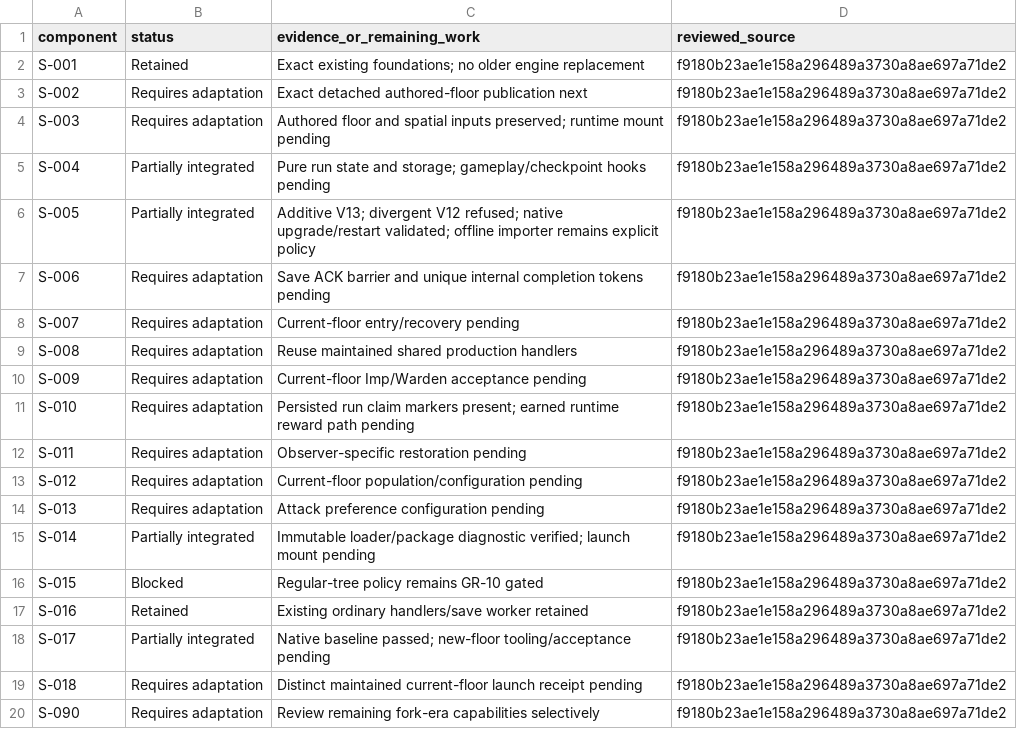
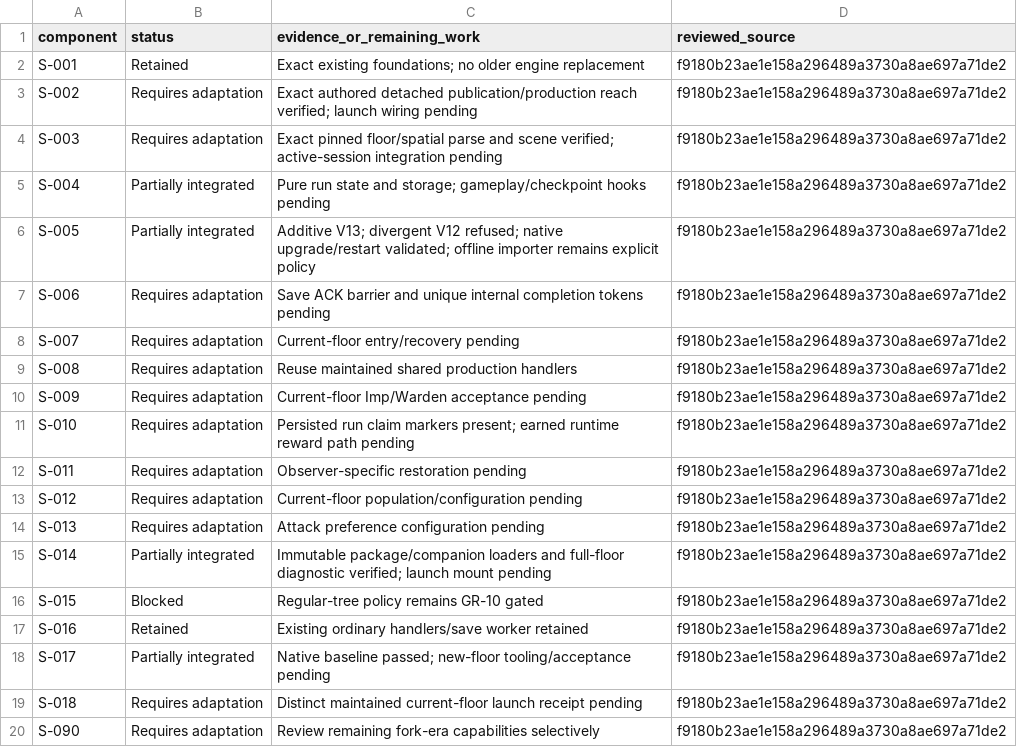
Before and after one commit to autismoyah-hub/project-gielinor-rust-server, a CSV file: docs/consolidation/server-components.csv, drawn as a sheet.

Commit message:
Integrate exact authored Cinderworks floor preparation and publication

```diff
--- a/docs/consolidation/server-components.csv
+++ b/docs/consolidation/server-components.csv
@@ -2,4 +2,4 @@ component,status,evidence_or_remaining_work,reviewed_source
 S-001,Retained,Exact existing foundations; no older engine replacement,f9180b23ae1e158a296489a3730a8ae697a71de2
-S-002,Requires adaptation,Exact detached authored-floor publication next,f9180b23ae1e158a296489a3730a8ae697a71de2
-S-003,Requires adaptation,Authored floor and spatial inputs preserved; runtime mount pending,f9180b23ae1e158a296489a3730a8ae697a71de2
+S-002,Requires adaptation,Exact authored detached publication/production reach verified; launch wiring pending,f9180b23ae1e158a296489a3730a8ae697a71de2
+S-003,Requires adaptation,Exact pinned floor/spatial parse and scene verified; active-session integration pending,f9180b23ae1e158a296489a3730a8ae697a71de2
 S-004,Partially integrated,Pure run state and storage; gameplay/checkpoint hooks pending,f9180b23ae1e158a296489a3730a8ae697a71de2
@@ -14,3 +14,3 @@ S-012,Requires adaptation,Current-floor population/configuration pending,f9180b2
 S-013,Requires adaptation,Attack preference configuration pending,f9180b23ae1e158a296489a3730a8ae697a71de2
-S-014,Partially integrated,Immutable loader/package diagnostic verified; launch mount pending,f9180b23ae1e158a296489a3730a8ae697a71de2
+S-014,Partially integrated,Immutable package/companion loaders and full-floor diagnostic verified; launch mount pending,f9180b23ae1e158a296489a3730a8ae697a71de2
 S-015,Blocked,Regular-tree policy remains GR-10 gated,f9180b23ae1e158a296489a3730a8ae697a71de2
```
Also changed, not shown: 13 other files.
